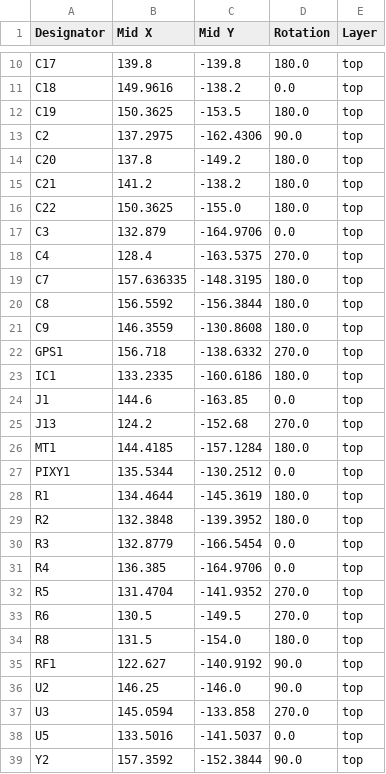
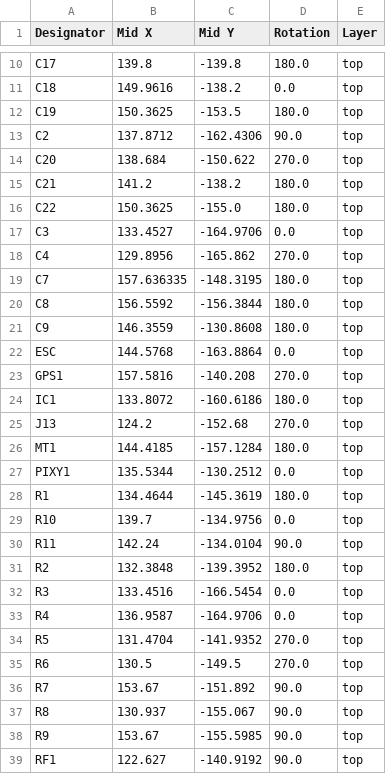
Before and after one commit to CalebJM04/IEEE-2026-UAV, a CSV file: IEEE_Drone_2026/production/positions.csv, drawn as a sheet; only a part is shown, gaps mark what is left out; the shorter side is filled out with more unchanged rows; the diff covers the shown part only.

```diff
--- a/IEEE_Drone_2026/production/positions.csv
+++ b/IEEE_Drone_2026/production/positions.csv
@@ -12,8 +12,8 @@ C18,149.9616,-138.2,0.0,top
 C19,150.3625,-153.5,180.0,top
-C2,137.2975,-162.4306,90.0,top
-C20,137.8,-149.2,180.0,top
+C2,137.8712,-162.4306,90.0,top
+C20,138.684,-150.622,270.0,top
 C21,141.2,-138.2,180.0,top
 C22,150.3625,-155.0,180.0,top
-C3,132.879,-164.9706,0.0,top
-C4,128.4,-163.5375,270.0,top
+C3,133.4527,-164.9706,0.0,top
+C4,129.8956,-165.862,270.0,top
 C7,157.636335,-148.3195,180.0,top
@@ -21,5 +21,5 @@ C8,156.5592,-156.3844,180.0,top
 C9,146.3559,-130.8608,180.0,top
-GPS1,156.718,-138.6332,270.0,top
-IC1,133.2335,-160.6186,180.0,top
-J1,144.6,-163.85,0.0,top
+ESC,144.5768,-163.8864,0.0,top
+GPS1,157.5816,-140.208,270.0,top
+IC1,133.8072,-160.6186,180.0,top
 J13,124.2,-152.68,270.0,top
@@ -28,8 +28,12 @@ PIXY1,135.5344,-130.2512,0.0,top
 R1,134.4644,-145.3619,180.0,top
+R10,139.7,-134.9756,0.0,top
+R11,142.24,-134.0104,90.0,top
 R2,132.3848,-139.3952,180.0,top
-R3,132.8779,-166.5454,0.0,top
-R4,136.385,-164.9706,0.0,top
+R3,133.4516,-166.5454,0.0,top
+R4,136.9587,-164.9706,0.0,top
 R5,131.4704,-141.9352,270.0,top
 R6,130.5,-149.5,270.0,top
-R8,131.5,-154.0,180.0,top
+R7,153.67,-151.892,90.0,top
+R8,130.937,-155.067,90.0,top
+R9,153.67,-155.5985,90.0,top
 RF1,122.627,-140.9192,90.0,top
```
Also changed, not shown: 1 added row elsewhere in this file, IEEE_Drone_2026/production/bom.csv, IEEE_Drone_2026/production/designators.csv, 5 other files.
